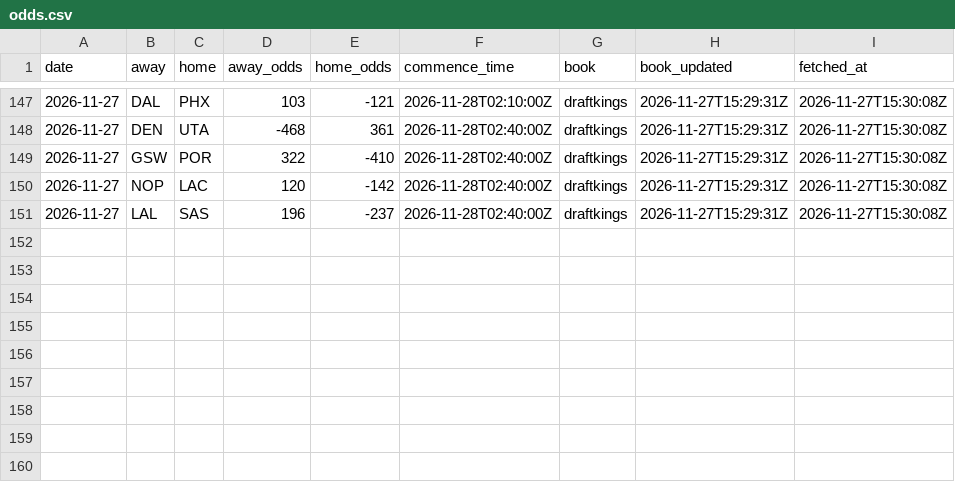
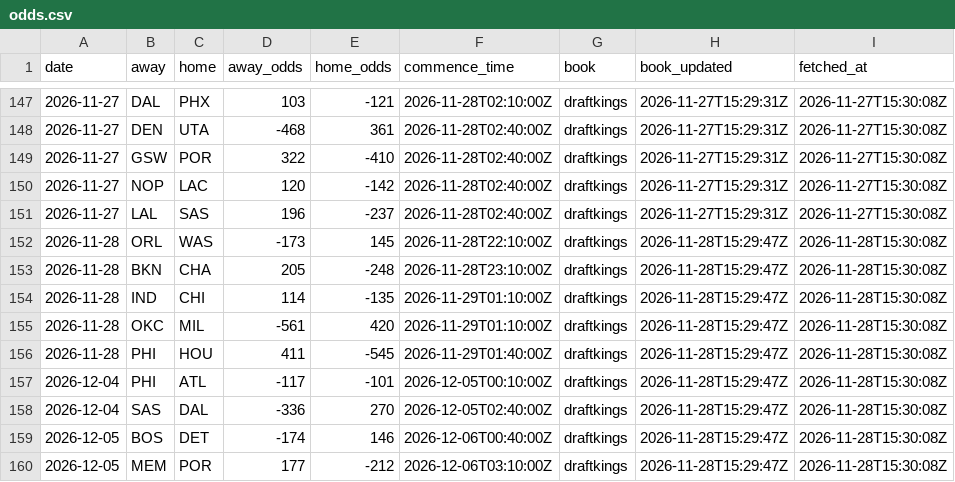
Before and after one commit to tylernordberg0/nba-game-predictor, a CSV file: results/odds.csv, drawn as a sheet; only a part is shown, gaps mark what is left out; the diff names each change by its address in the sheet, - before the commit and + after, or states it on an @@ line.

```diff
--- a/results/odds.csv
+++ b/results/odds.csv
+row 152: 2026-11-28 | ORL | WAS | -173 | 145 | 2026-11-28T22:10:00Z | draftkings | 2026-11-28T15:29:47Z | 2026-11-28T15:30:08Z
+row 153: 2026-11-28 | BKN | CHA | 205 | -248 | 2026-11-28T23:10:00Z | draftkings | 2026-11-28T15:29:47Z | 2026-11-28T15:30:08Z
+row 154: 2026-11-28 | IND | CHI | 114 | -135 | 2026-11-29T01:10:00Z | draftkings | 2026-11-28T15:29:47Z | 2026-11-28T15:30:08Z
+row 155: 2026-11-28 | OKC | MIL | -561 | 420 | 2026-11-29T01:10:00Z | draftkings | 2026-11-28T15:29:47Z | 2026-11-28T15:30:08Z
+row 156: 2026-11-28 | PHI | HOU | 411 | -545 | 2026-11-29T01:40:00Z | draftkings | 2026-11-28T15:29:47Z | 2026-11-28T15:30:08Z
+row 157: 2026-12-04 | PHI | ATL | -117 | -101 | 2026-12-05T00:10:00Z | draftkings | 2026-11-28T15:29:47Z | 2026-11-28T15:30:08Z
+row 158: 2026-12-04 | SAS | DAL | -336 | 270 | 2026-12-05T02:40:00Z | draftkings | 2026-11-28T15:29:47Z | 2026-11-28T15:30:08Z
+row 159: 2026-12-05 | BOS | DET | -174 | 146 | 2026-12-06T00:40:00Z | draftkings | 2026-11-28T15:29:47Z | 2026-11-28T15:30:08Z
+row 160: 2026-12-05 | MEM | POR | 177 | -212 | 2026-12-06T03:10:00Z | draftkings | 2026-11-28T15:29:47Z | 2026-11-28T15:30:08Z
```
Also changed, not shown: results/auto_bets_log.csv, results/bets.csv, 4 other files.
